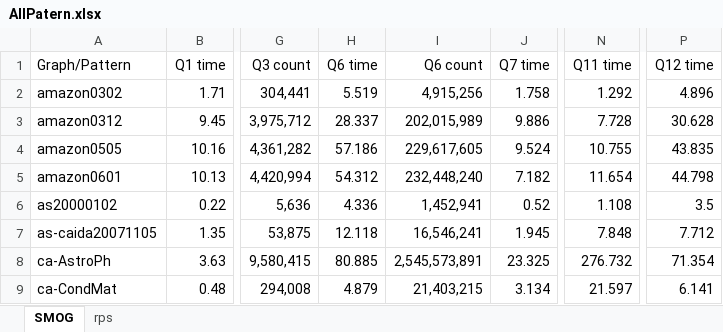
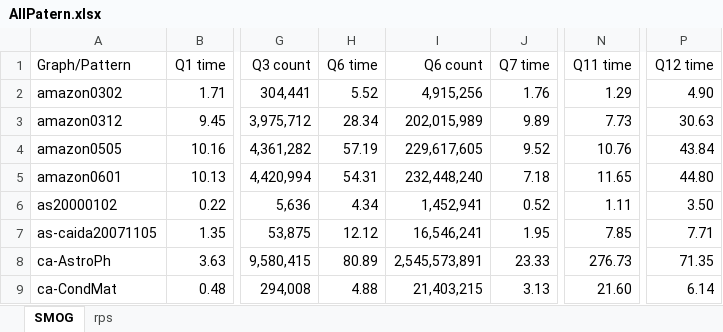
Before and after one commit to mengziheng/Gpu-SubgraphIsomorphism, an Excel workbook: result/AllPatern/AllPatern.xlsx, sheet SMOG, drawn as a sheet; only a part is shown, gaps mark what is left out; values as stored, in another font and other column widths than the file's, no borders; the diff covers the shown part only; the diff names each change by its address in the sheet, - before the commit and + after, or states it on an @@ line.

```diff
--- a/result/AllPatern/AllPatern.xlsx (sheet SMOG)
+++ b/result/AllPatern/AllPatern.xlsx (sheet SMOG)
-H2 (Q6 time): 5.519
+H2 (Q6 time): 5.52
-J2 (Q7 time): 1.758
+J2 (Q7 time): 1.76
-N2 (Q11 time): 1.292
+N2 (Q11 time): 1.29
-P2 (Q12 time): 4.896
+P2 (Q12 time): 4.90
-H3 (Q6 time): 28.337
+H3 (Q6 time): 28.34
-J3 (Q7 time): 9.886
+J3 (Q7 time): 9.89
-N3 (Q11 time): 7.728
+N3 (Q11 time): 7.73
-P3 (Q12 time): 30.628
+P3 (Q12 time): 30.63
-H4 (Q6 time): 57.186
+H4 (Q6 time): 57.19
-J4 (Q7 time): 9.524
+J4 (Q7 time): 9.52
-N4 (Q11 time): 10.755
+N4 (Q11 time): 10.76
-P4 (Q12 time): 43.835
+P4 (Q12 time): 43.84
-H5 (Q6 time): 54.312
+H5 (Q6 time): 54.31
-J5 (Q7 time): 7.182
+J5 (Q7 time): 7.18
-N5 (Q11 time): 11.654
+N5 (Q11 time): 11.65
-P5 (Q12 time): 44.798
+P5 (Q12 time): 44.80
-H6 (Q6 time): 4.336
+H6 (Q6 time): 4.34
-N6 (Q11 time): 1.108
+N6 (Q11 time): 1.11
-P6 (Q12 time): 3.5
+P6 (Q12 time): 3.50
-H7 (Q6 time): 12.118
+H7 (Q6 time): 12.12
-J7 (Q7 time): 1.945
+J7 (Q7 time): 1.95
-N7 (Q11 time): 7.848
+N7 (Q11 time): 7.85
-P7 (Q12 time): 7.712
+P7 (Q12 time): 7.71
-H8 (Q6 time): 80.885
+H8 (Q6 time): 80.89
-J8 (Q7 time): 23.325
+J8 (Q7 time): 23.33
-N8 (Q11 time): 276.732
+N8 (Q11 time): 276.73
-P8 (Q12 time): 71.354
+P8 (Q12 time): 71.35
-H9 (Q6 time): 4.879
+H9 (Q6 time): 4.88
-J9 (Q7 time): 3.134
+J9 (Q7 time): 3.13
-N9 (Q11 time): 21.597
+N9 (Q11 time): 21.60
-P9 (Q12 time): 6.141
+P9 (Q12 time): 6.14
```
Also changed, not shown: 159 edited cells elsewhere in this sheet, sheet rps, result/AllPatern/snap.xlsx, 20 other files.
